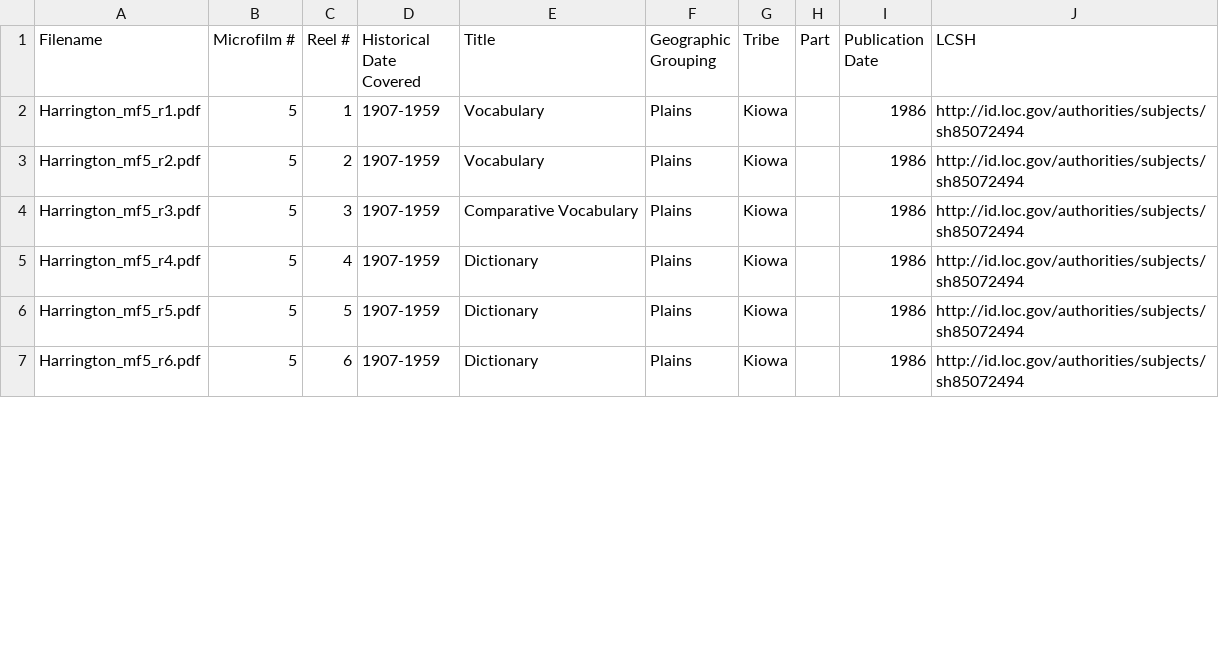
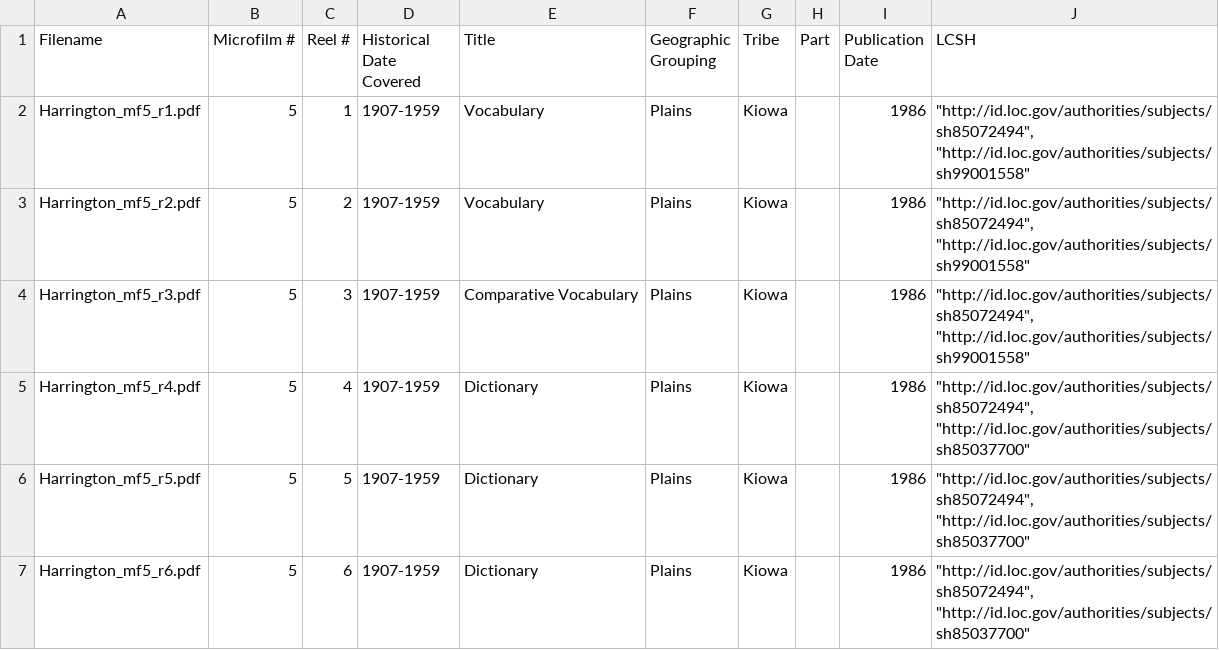
Before and after one commit to jermnelson/aristotle-library-apps, a CSV file: json_ld/fixures/PeabodyPDFfilesData.csv, drawn as a sheet; only a part is shown; the diff covers the shown part only.

Commit message:
Updated John Peabody Harrington to support UI

```diff
--- a/json_ld/fixures/PeabodyPDFfilesData.csv
+++ b/json_ld/fixures/PeabodyPDFfilesData.csv
@@ -1,7 +1,7 @@
 Filename,Microfilm #,Reel #,Historical Date Covered,Title,Geographic Grouping,Tribe,Part,Publication Date,LCSH
-Harrington_mf5_r1.pdf,5,1,1907-1959,Vocabulary,Plains,Kiowa,,1986,http://id.loc.gov/authorities/subjects/sh85072494
-Harrington_mf5_r2.pdf,5,2,1907-1959,Vocabulary,Plains,Kiowa,,1986,http://id.loc.gov/authorities/subjects/sh85072494
-Harrington_mf5_r3.pdf,5,3,1907-1959,Comparative Vocabulary,Plains,Kiowa,,1986,http://id.loc.gov/authorities/subjects/sh85072494
-Harrington_mf5_r4.pdf,5,4,1907-1959,Dictionary,Plains,Kiowa,,1986,http://id.loc.gov/authorities/subjects/sh85072494
-Harrington_mf5_r5.pdf,5,5,1907-1959,Dictionary,Plains,Kiowa,,1986,http://id.loc.gov/authorities/subjects/sh85072494
-Harrington_mf5_r6.pdf,5,6,1907-1959,Dictionary,Plains,Kiowa,,1986,http://id.loc.gov/authorities/subjects/sh85072494
+Harrington_mf5_r1.pdf,5,1,1907-1959,Vocabulary,Plains,Kiowa,,1986,"""http://id.loc.gov/authorities/subjects/sh85072494"", ""http://id.loc.gov/authorities/subjects/sh99001558"""
+Harrington_mf5_r2.pdf,5,2,1907-1959,Vocabulary,Plains,Kiowa,,1986,"""http://id.loc.gov/authorities/subjects/sh85072494"", ""http://id.loc.gov/authorities/subjects/sh99001558"""
+Harrington_mf5_r3.pdf,5,3,1907-1959,Comparative Vocabulary,Plains,Kiowa,,1986,"""http://id.loc.gov/authorities/subjects/sh85072494"", ""http://id.loc.gov/authorities/subjects/sh99001558"""
+Harrington_mf5_r4.pdf,5,4,1907-1959,Dictionary,Plains,Kiowa,,1986,"""http://id.loc.gov/authorities/subjects/sh85072494"", ""http://id.loc.gov/authorities/subjects/sh85037700"""
+Harrington_mf5_r5.pdf,5,5,1907-1959,Dictionary,Plains,Kiowa,,1986,"""http://id.loc.gov/authorities/subjects/sh85072494"", ""http://id.loc.gov/authorities/subjects/sh85037700"""
+Harrington_mf5_r6.pdf,5,6,1907-1959,Dictionary,Plains,Kiowa,,1986,"""http://id.loc.gov/authorities/subjects/sh85072494"", ""http://id.loc.gov/authorities/subjects/sh85037700"""
```
Also changed, not shown: 15 edited cells elsewhere in this file, 12 other files.
